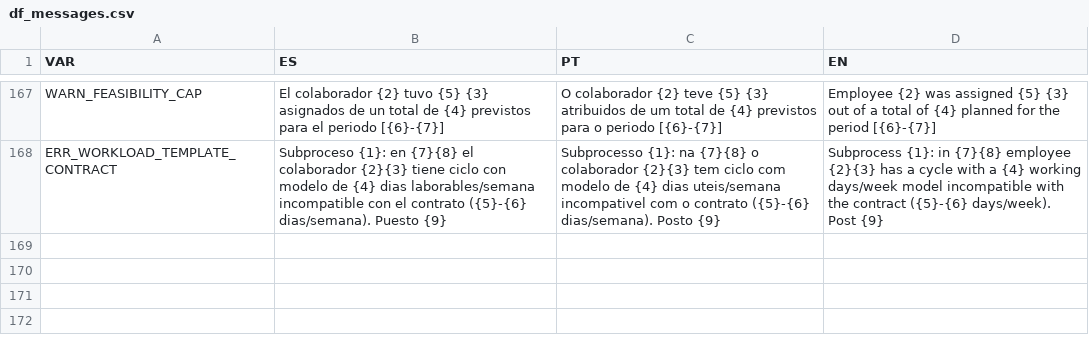
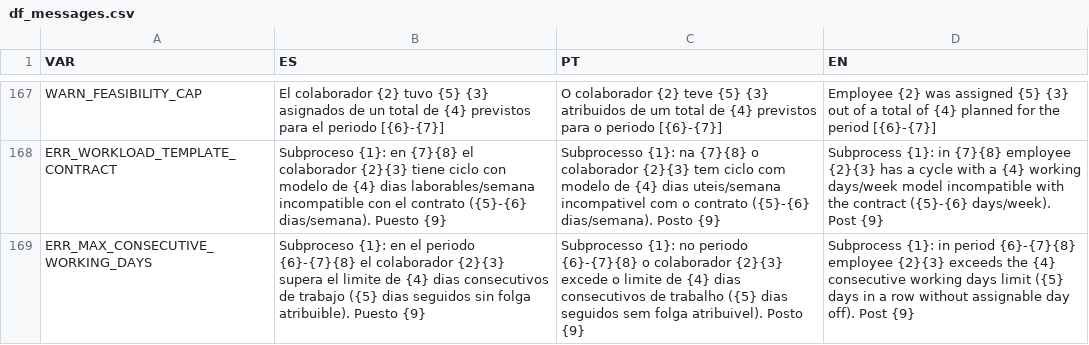
Before and after one commit to antonioaalves/algortimo-gd, a CSV file: data/csvs/df_messages.csv, drawn as a sheet; only a part is shown, gaps mark what is left out; the diff names each change by its address in the sheet, - before the commit and + after, or states it on an @@ line.

Commit message:
feat: pre-check max consecutive working days before solver
Validate df_calendario in func_inicializa using the same rules as
maximum_continuous_working_days: days_off_atributtion, sliding windows
(including passado prefix overlap), weekly free-day budget, and
consecutive-free limits. Resolve num_dias_cons from df_colaborador
(fallback section NUM_DIAS_CONS). Log fatal ERR_MAX_CONSECUTIVE_WORKING_DAYS
to esc_processo_erros and stop the sub-process on violation.

```diff
--- a/data/csvs/df_messages.csv
+++ b/data/csvs/df_messages.csv
+row 169: ERR_MAX_CONSECUTIVE_WORKING_DAYS | Subproceso {1}: en el periodo {6}-{7}{8} el colaborador {2}{3} supera el limite de {4} dias consecutivos de trabajo ({5} dias seguidos sin folga atribuible). Puesto {9} | Subprocesso {1}: no periodo {6}-{7}{8} o colaborador {2}{3} excede o limite de {4} dias consecutivos de trabalho ({5} dias seguidos sem folga atribuivel). Posto {9} | Subprocess {1}: in period {6}-{7}{8} employee {2}{3} exceeds the {4} consecutive working days limit ({5} days in a row without assignable day off). Post {9}
```
Also changed, not shown: 3 other files.
